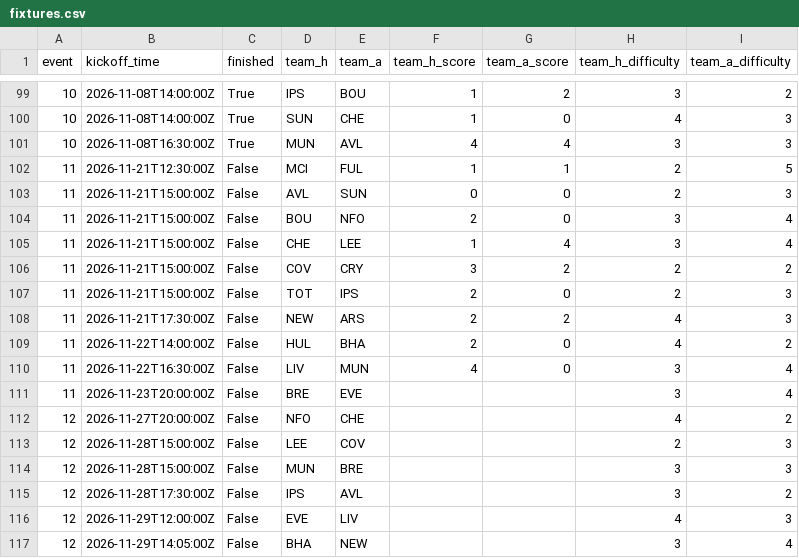
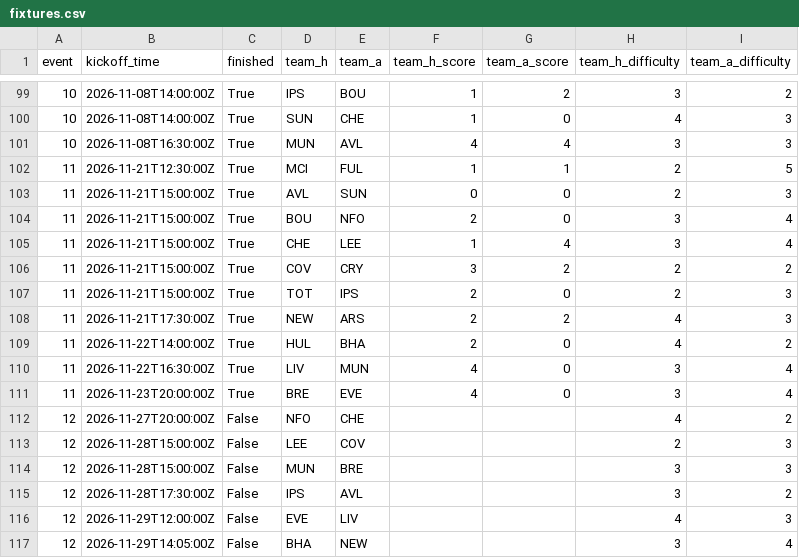
Before and after one commit to Quikksilva/FPLAIAssistant, a CSV file: fpl_data/fixtures.csv, drawn as a sheet; only a part is shown, gaps mark what is left out.

```diff
--- a/fpl_data/fixtures.csv
+++ b/fpl_data/fixtures.csv
@@ -101,12 +101,12 @@ event,kickoff_time,finished,team_h,team_a,team_h_score,team_a_score,team_h_diffi
 10,2026-11-08T16:30:00Z,True,MUN,AVL,4,4,3,3
-11,2026-11-21T12:30:00Z,False,MCI,FUL,1,1,2,5
-11,2026-11-21T15:00:00Z,False,AVL,SUN,0,0,2,3
-11,2026-11-21T15:00:00Z,False,BOU,NFO,2,0,3,4
-11,2026-11-21T15:00:00Z,False,CHE,LEE,1,4,3,4
-11,2026-11-21T15:00:00Z,False,COV,CRY,3,2,2,2
-11,2026-11-21T15:00:00Z,False,TOT,IPS,2,0,2,3
-11,2026-11-21T17:30:00Z,False,NEW,ARS,2,2,4,3
-11,2026-11-22T14:00:00Z,False,HUL,BHA,2,0,4,2
-11,2026-11-22T16:30:00Z,False,LIV,MUN,4,0,3,4
-11,2026-11-23T20:00:00Z,False,BRE,EVE,,,3,4
+11,2026-11-21T12:30:00Z,True,MCI,FUL,1,1,2,5
+11,2026-11-21T15:00:00Z,True,AVL,SUN,0,0,2,3
+11,2026-11-21T15:00:00Z,True,BOU,NFO,2,0,3,4
+11,2026-11-21T15:00:00Z,True,CHE,LEE,1,4,3,4
+11,2026-11-21T15:00:00Z,True,COV,CRY,3,2,2,2
+11,2026-11-21T15:00:00Z,True,TOT,IPS,2,0,2,3
+11,2026-11-21T17:30:00Z,True,NEW,ARS,2,2,4,3
+11,2026-11-22T14:00:00Z,True,HUL,BHA,2,0,4,2
+11,2026-11-22T16:30:00Z,True,LIV,MUN,4,0,3,4
+11,2026-11-23T20:00:00Z,True,BRE,EVE,4,0,3,4
 12,2026-11-27T20:00:00Z,False,NFO,CHE,,,4,2
```
Also changed, not shown: fpl_data/manager_summary.csv, fpl_data/players.csv, 3 other files.
